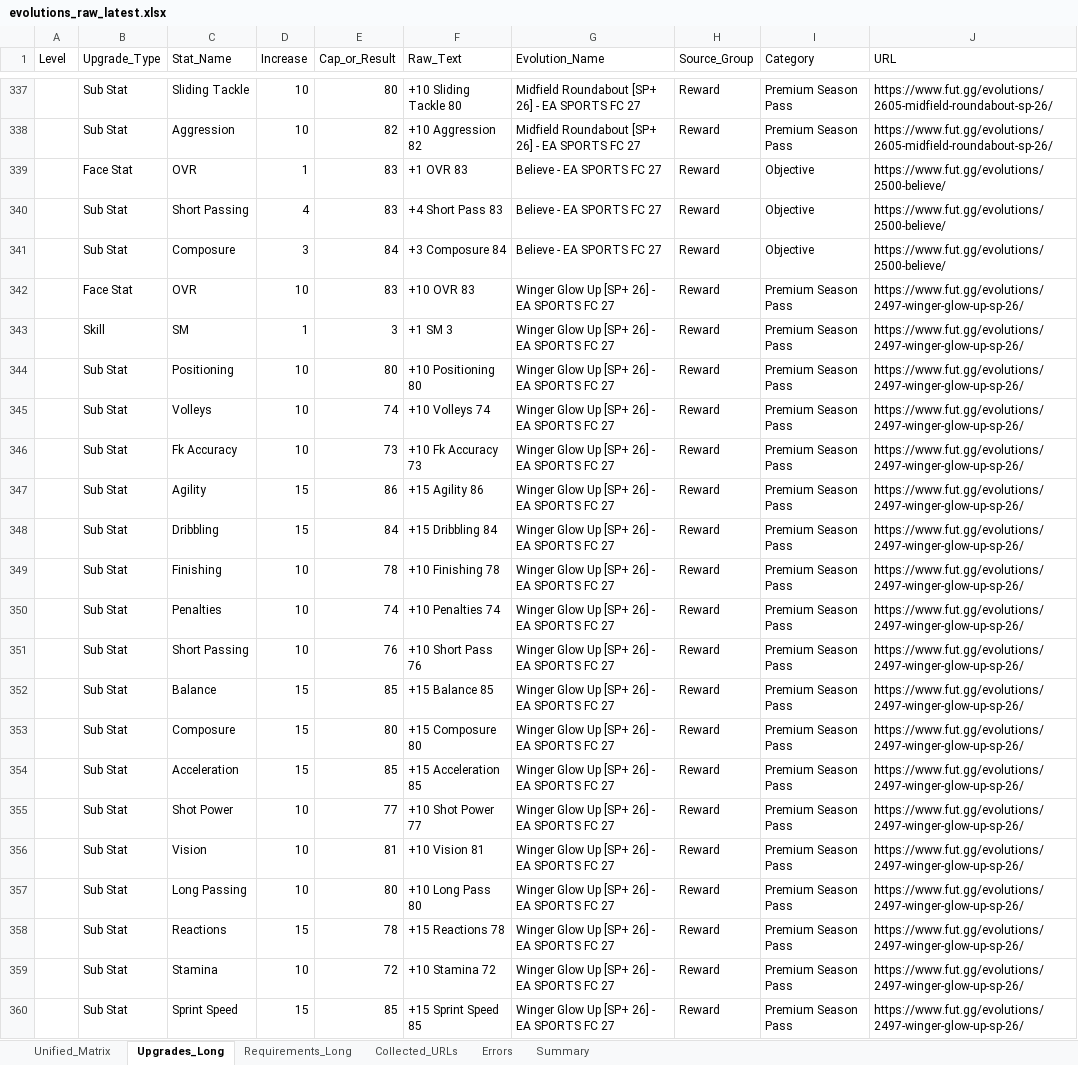
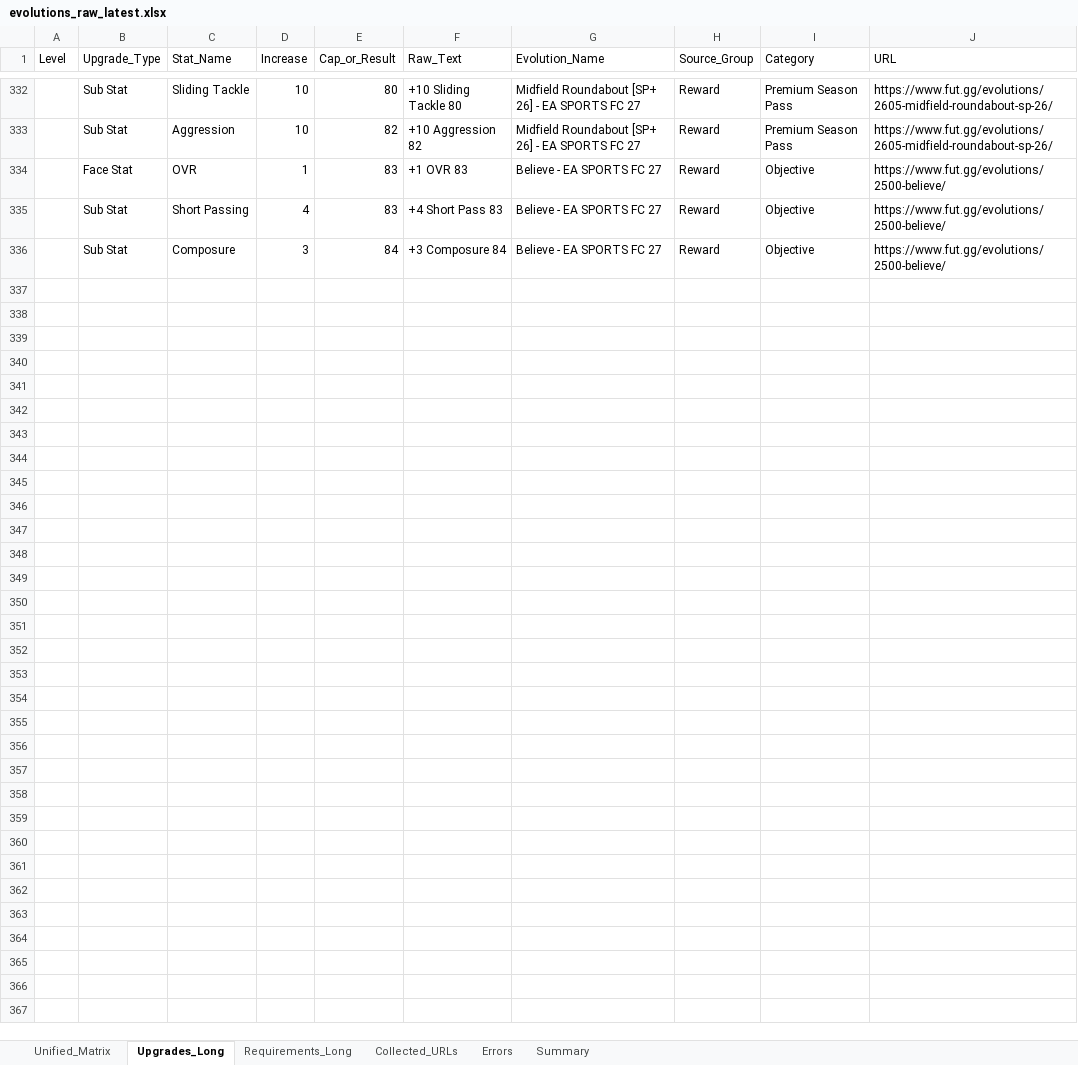
Before and after one commit to lemora87/futgg-objective-crawler, an Excel workbook: latest/evolutions_raw_latest.xlsx, sheet Upgrades_Long, drawn as a sheet; only a part is shown, gaps mark what is left out; values as stored, in another font and other column widths than the file's, no borders; the diff covers the shown part only; the diff names each change by its address in the sheet, - before the commit and + after, or states it on an @@ line.

```diff
--- a/latest/evolutions_raw_latest.xlsx (sheet Upgrades_Long)
+++ b/latest/evolutions_raw_latest.xlsx (sheet Upgrades_Long)
-row 342:  | Face Stat | OVR | 10 | 83 | +10 OVR 83 | Winger Glow Up [SP+ 26] - EA SPORTS FC 27 | Reward | Premium Season Pass | https://www.fut.gg/evolutions/2497-winger-glow-up-sp-26/
-row 343:  | Skill | SM | 1 | 3 | +1 SM 3 | Winger Glow Up [SP+ 26] - EA SPORTS FC 27 | Reward | Premium Season Pass | https://www.fut.gg/evolutions/2497-winger-glow-up-sp-26/
-row 344:  | Sub Stat | Positioning | 10 | 80 | +10 Positioning 80 | Winger Glow Up [SP+ 26] - EA SPORTS FC 27 | Reward | Premium Season Pass | https://www.fut.gg/evolutions/2497-winger-glow-up-sp-26/
-row 345:  | Sub Stat | Volleys | 10 | 74 | +10 Volleys 74 | Winger Glow Up [SP+ 26] - EA SPORTS FC 27 | Reward | Premium Season Pass | https://www.fut.gg/evolutions/2497-winger-glow-up-sp-26/
-row 346:  | Sub Stat | Fk Accuracy | 10 | 73 | +10 Fk Accuracy 73 | Winger Glow Up [SP+ 26] - EA SPORTS FC 27 | Reward | Premium Season Pass | https://www.fut.gg/evolutions/2497-winger-glow-up-sp-26/
-row 347:  | Sub Stat | Agility | 15 | 86 | +15 Agility 86 | Winger Glow Up [SP+ 26] - EA SPORTS FC 27 | Reward | Premium Season Pass | https://www.fut.gg/evolutions/2497-winger-glow-up-sp-26/
-row 348:  | Sub Stat | Dribbling | 15 | 84 | +15 Dribbling 84 | Winger Glow Up [SP+ 26] - EA SPORTS FC 27 | Reward | Premium Season Pass | https://www.fut.gg/evolutions/2497-winger-glow-up-sp-26/
-row 349:  | Sub Stat | Finishing | 10 | 78 | +10 Finishing 78 | Winger Glow Up [SP+ 26] - EA SPORTS FC 27 | Reward | Premium Season Pass | https://www.fut.gg/evolutions/2497-winger-glow-up-sp-26/
-row 350:  | Sub Stat | Penalties | 10 | 74 | +10 Penalties 74 | Winger Glow Up [SP+ 26] - EA SPORTS FC 27 | Reward | Premium Season Pass | https://www.fut.gg/evolutions/2497-winger-glow-up-sp-26/
-row 351:  | Sub Stat | Short Passing | 10 | 76 | +10 Short Pass 76 | Winger Glow Up [SP+ 26] - EA SPORTS FC 27 | Reward | Premium Season Pass | https://www.fut.gg/evolutions/2497-winger-glow-up-sp-26/
-row 352:  | Sub Stat | Balance | 15 | 85 | +15 Balance 85 | Winger Glow Up [SP+ 26] - EA SPORTS FC 27 | Reward | Premium Season Pass | https://www.fut.gg/evolutions/2497-winger-glow-up-sp-26/
-row 353:  | Sub Stat | Composure | 15 | 80 | +15 Composure 80 | Winger Glow Up [SP+ 26] - EA SPORTS FC 27 | Reward | Premium Season Pass | https://www.fut.gg/evolutions/2497-winger-glow-up-sp-26/
-row 354:  | Sub Stat | Acceleration | 15 | 85 | +15 Acceleration 85 | Winger Glow Up [SP+ 26] - EA SPORTS FC 27 | Reward | Premium Season Pass | https://www.fut.gg/evolutions/2497-winger-glow-up-sp-26/
-row 355:  | Sub Stat | Shot Power | 10 | 77 | +10 Shot Power 77 | Winger Glow Up [SP+ 26] - EA SPORTS FC 27 | Reward | Premium Season Pass | https://www.fut.gg/evolutions/2497-winger-glow-up-sp-26/
-row 356:  | Sub Stat | Vision | 10 | 81 | +10 Vision 81 | Winger Glow Up [SP+ 26] - EA SPORTS FC 27 | Reward | Premium Season Pass | https://www.fut.gg/evolutions/2497-winger-glow-up-sp-26/
-row 357:  | Sub Stat | Long Passing | 10 | 80 | +10 Long Pass 80 | Winger Glow Up [SP+ 26] - EA SPORTS FC 27 | Reward | Premium Season Pass | https://www.fut.gg/evolutions/2497-winger-glow-up-sp-26/
-row 358:  | Sub Stat | Reactions | 15 | 78 | +15 Reactions 78 | Winger Glow Up [SP+ 26] - EA SPORTS FC 27 | Reward | Premium Season Pass | https://www.fut.gg/evolutions/2497-winger-glow-up-sp-26/
-row 359:  | Sub Stat | Stamina | 10 | 72 | +10 Stamina 72 | Winger Glow Up [SP+ 26] - EA SPORTS FC 27 | Reward | Premium Season Pass | https://www.fut.gg/evolutions/2497-winger-glow-up-sp-26/
-row 360:  | Sub Stat | Sprint Speed | 15 | 85 | +15 Sprint Speed 85 | Winger Glow Up [SP+ 26] - EA SPORTS FC 27 | Reward | Premium Season Pass | https://www.fut.gg/evolutions/2497-winger-glow-up-sp-26/
```
Also changed, not shown: 33 removed rows elsewhere in this sheet, sheet Requirements_Long, sheet Unified_Matrix, sheet Collected_URLs, sheet Summary, latest/evolutions_analysis_latest.xlsx.
